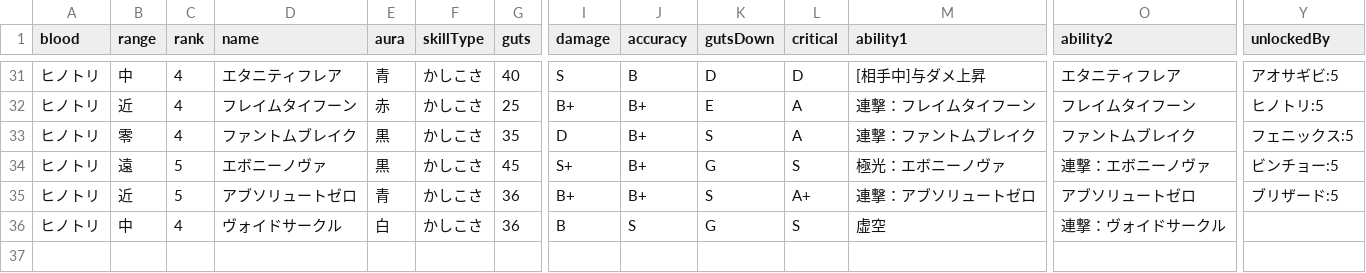
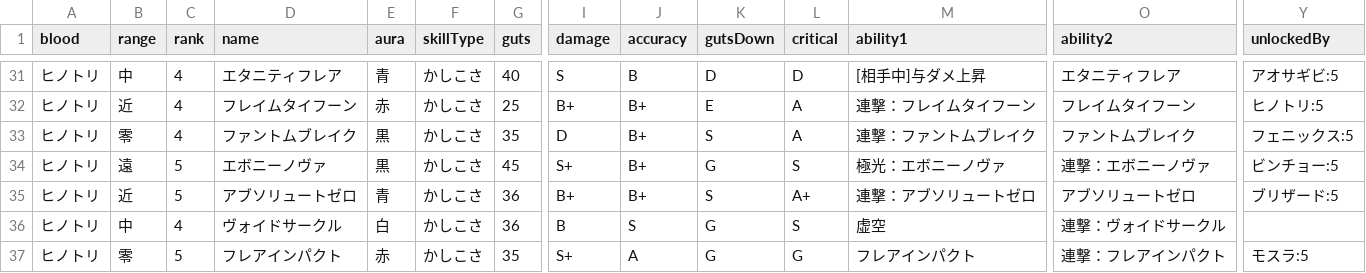
Before and after one commit to oginginlmftv2/line-monster-farm, a TSV file: src/data/_source/skills-hinotori.tsv, drawn as a sheet; only a part is shown, gaps mark what is left out; rows hold the shown columns only; the diff names each change by its address in the sheet, - before the commit and + after, or states it on an @@ line.

```diff
--- a/src/data/_source/skills-hinotori.tsv
+++ b/src/data/_source/skills-hinotori.tsv
+row 37: ヒノトリ | 零 | 5 | フレアインパクト | 赤 | かしこさ | 35 | S+ | A | G | G | フレアインパクト | 連撃：フレアインパクト | モスラ:5
```
Also changed, not shown: src/data/_source/skill-abilities.tsv, 19 other files.
